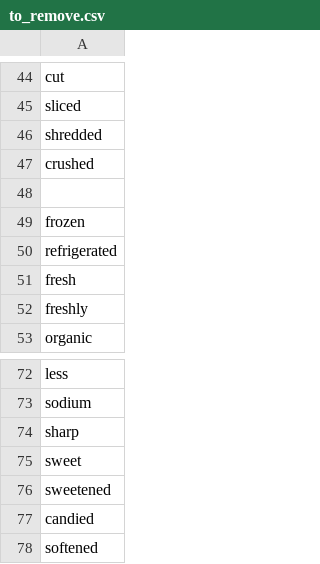
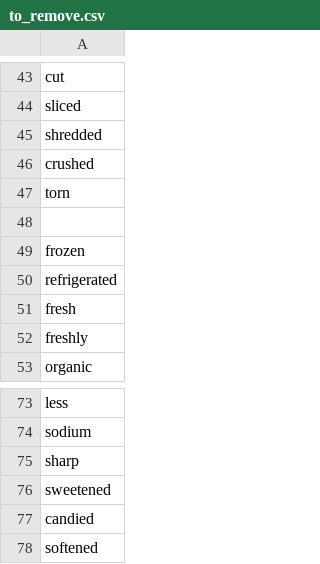
Before and after one commit to epfl-ada-2018/Project, a CSV file: data/to_remove.csv, drawn as a sheet; only a part is shown, gaps mark what is left out; removed rows and columns are numbered as before the commit, all else as after; the diff covers the shown part only; the diff names each change by its address in the sheet, - before the commit and + after, or states it on an @@ line.

```diff
--- a/data/to_remove.csv
+++ b/data/to_remove.csv
+row 47: torn
-row 75: sweet
```
Also changed, not shown: 6 added rows, 6 removed rows and 1 edited cell elsewhere in this file, 1 other file.
